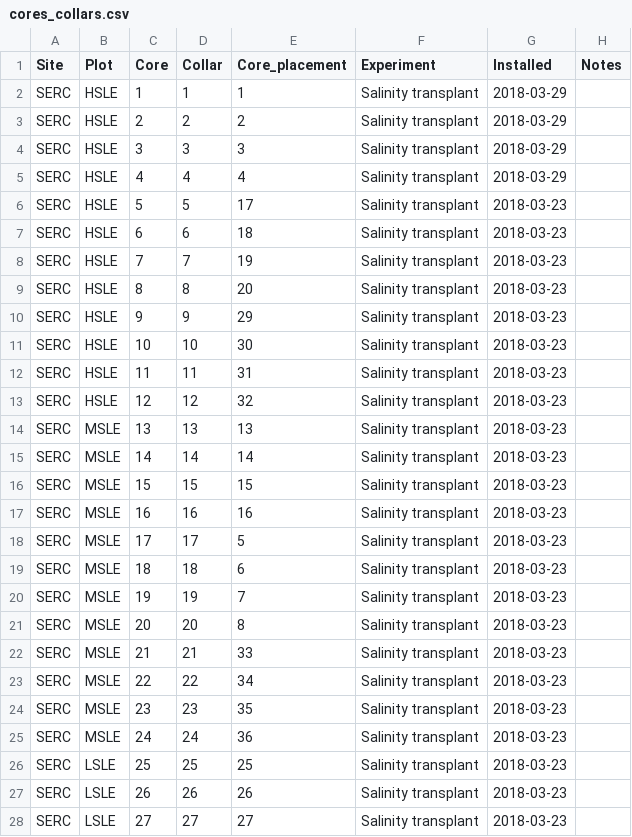
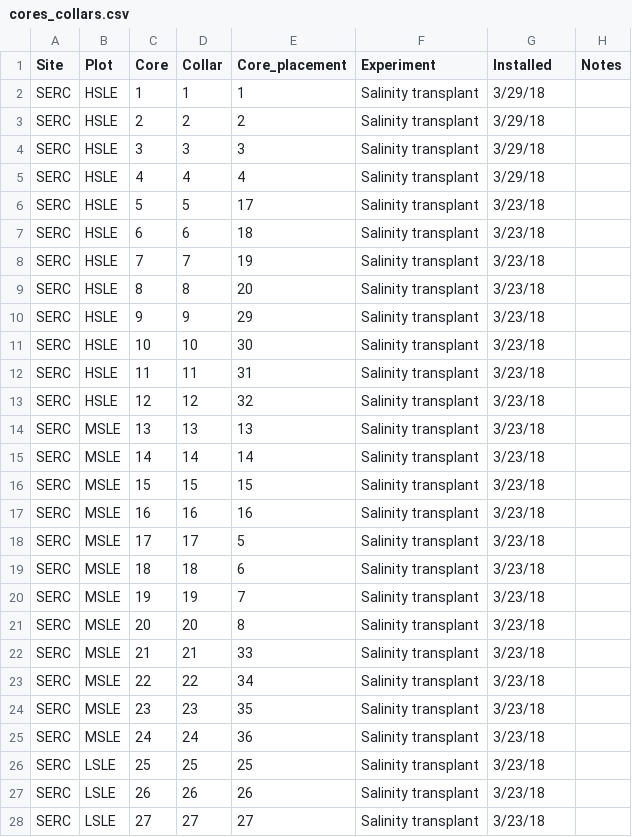
Before and after one commit to PNNL-PREMIS/PREMIS-ghg, a CSV file: design/cores_collars.csv, drawn as a sheet; only a part is shown; the diff covers the shown part only.

```diff
--- a/design/cores_collars.csv
+++ b/design/cores_collars.csv
@@ -1,28 +1,28 @@
 Site,Plot,Core,Collar,Core_placement,Experiment,Installed,Notes
-SERC,HSLE,1,1,1,Salinity transplant,2018-03-29,
-SERC,HSLE,2,2,2,Salinity transplant,2018-03-29,
-SERC,HSLE,3,3,3,Salinity transplant,2018-03-29,
-SERC,HSLE,4,4,4,Salinity transplant,2018-03-29,
-SERC,HSLE,5,5,17,Salinity transplant,2018-03-23,
-SERC,HSLE,6,6,18,Salinity transplant,2018-03-23,
-SERC,HSLE,7,7,19,Salinity transplant,2018-03-23,
-SERC,HSLE,8,8,20,Salinity transplant,2018-03-23,
-SERC,HSLE,9,9,29,Salinity transplant,2018-03-23,
-SERC,HSLE,10,10,30,Salinity transplant,2018-03-23,
-SERC,HSLE,11,11,31,Salinity transplant,2018-03-23,
-SERC,HSLE,12,12,32,Salinity transplant,2018-03-23,
-SERC,MSLE,13,13,13,Salinity transplant,2018-03-23,
-SERC,MSLE,14,14,14,Salinity transplant,2018-03-23,
-SERC,MSLE,15,15,15,Salinity transplant,2018-03-23,
-SERC,MSLE,16,16,16,Salinity transplant,2018-03-23,
-SERC,MSLE,17,17,5,Salinity transplant,2018-03-23,
-SERC,MSLE,18,18,6,Salinity transplant,2018-03-23,
-SERC,MSLE,19,19,7,Salinity transplant,2018-03-23,
-SERC,MSLE,20,20,8,Salinity transplant,2018-03-23,
-SERC,MSLE,21,21,33,Salinity transplant,2018-03-23,
-SERC,MSLE,22,22,34,Salinity transplant,2018-03-23,
-SERC,MSLE,23,23,35,Salinity transplant,2018-03-23,
-SERC,MSLE,24,24,36,Salinity transplant,2018-03-23,
-SERC,LSLE,25,25,25,Salinity transplant,2018-03-23,
-SERC,LSLE,26,26,26,Salinity transplant,2018-03-23,
-SERC,LSLE,27,27,27,Salinity transplant,2018-03-23,
+SERC,HSLE,1,1,1,Salinity transplant,3/29/18,
+SERC,HSLE,2,2,2,Salinity transplant,3/29/18,
+SERC,HSLE,3,3,3,Salinity transplant,3/29/18,
+SERC,HSLE,4,4,4,Salinity transplant,3/29/18,
+SERC,HSLE,5,5,17,Salinity transplant,3/23/18,
+SERC,HSLE,6,6,18,Salinity transplant,3/23/18,
+SERC,HSLE,7,7,19,Salinity transplant,3/23/18,
+SERC,HSLE,8,8,20,Salinity transplant,3/23/18,
+SERC,HSLE,9,9,29,Salinity transplant,3/23/18,
+SERC,HSLE,10,10,30,Salinity transplant,3/23/18,
+SERC,HSLE,11,11,31,Salinity transplant,3/23/18,
+SERC,HSLE,12,12,32,Salinity transplant,3/23/18,
+SERC,MSLE,13,13,13,Salinity transplant,3/23/18,
+SERC,MSLE,14,14,14,Salinity transplant,3/23/18,
+SERC,MSLE,15,15,15,Salinity transplant,3/23/18,
+SERC,MSLE,16,16,16,Salinity transplant,3/23/18,
+SERC,MSLE,17,17,5,Salinity transplant,3/23/18,
+SERC,MSLE,18,18,6,Salinity transplant,3/23/18,
+SERC,MSLE,19,19,7,Salinity transplant,3/23/18,
+SERC,MSLE,20,20,8,Salinity transplant,3/23/18,
+SERC,MSLE,21,21,33,Salinity transplant,3/23/18,
+SERC,MSLE,22,22,34,Salinity transplant,3/23/18,
+SERC,MSLE,23,23,35,Salinity transplant,3/23/18,
+SERC,MSLE,24,24,36,Salinity transplant,3/23/18,
+SERC,LSLE,25,25,25,Salinity transplant,3/23/18,
+SERC,LSLE,26,26,26,Salinity transplant,3/23/18,
+SERC,LSLE,27,27,27,Salinity transplant,3/23/18,
```
Also changed, not shown: 105 edited cells elsewhere in this file.
